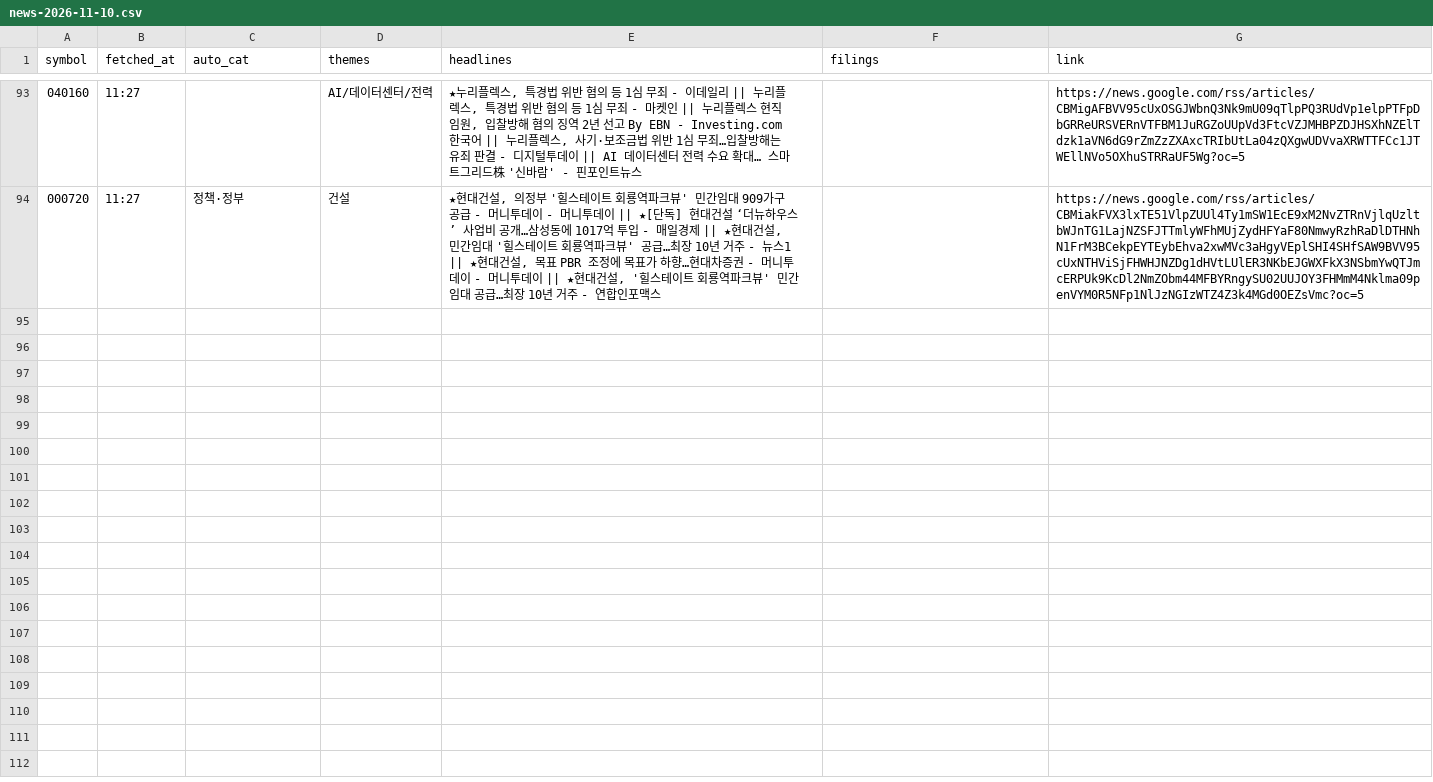
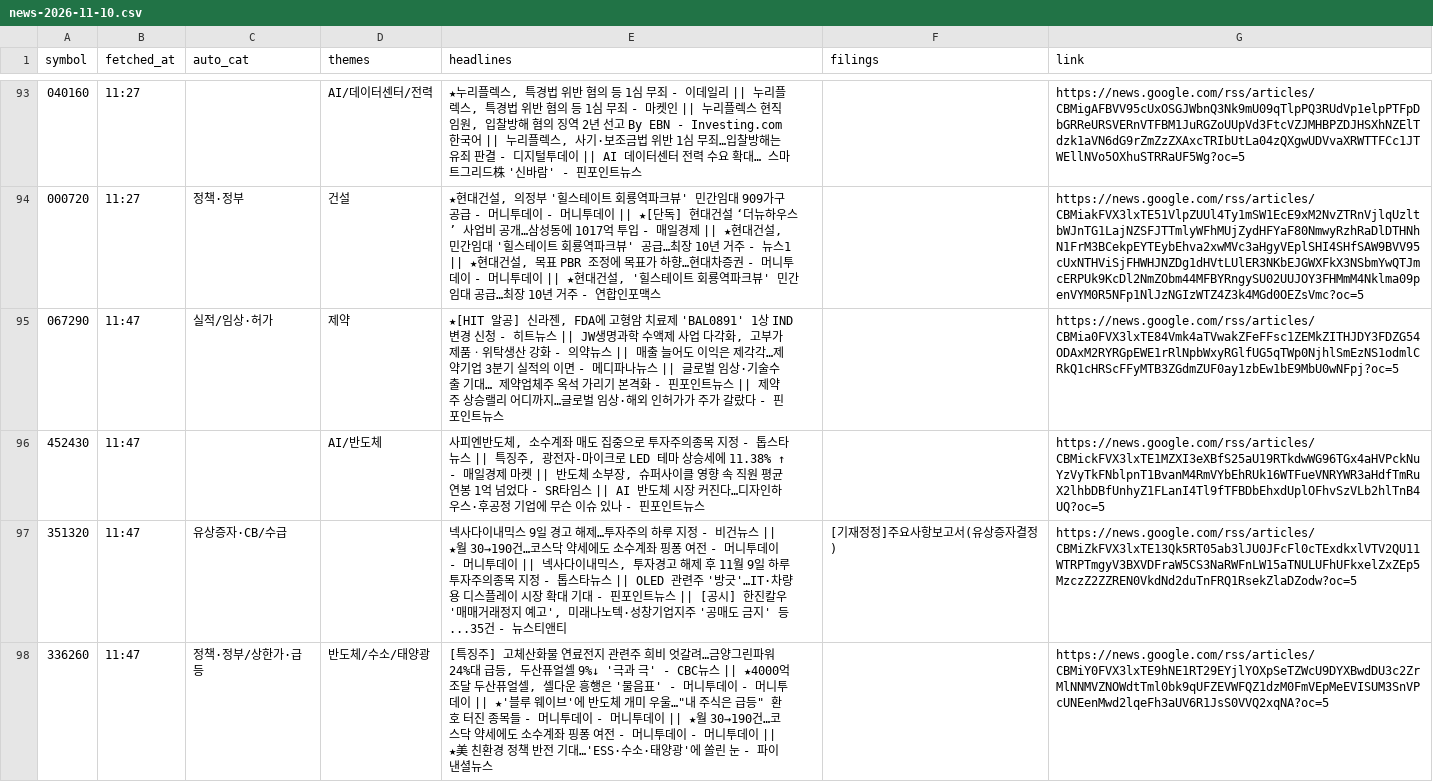
Before and after one commit to Ji-Hun-Seong/Ji-Hun-Seong, a CSV file: surge-study/data/intraday/kr/news-2026-11-10.csv, drawn as a sheet; only a part is shown, gaps mark what is left out; the diff names each change by its address in the sheet, - before the commit and + after, or states it on an @@ line.

Commit message:
surge-intraday: 11-10 11:47 스냅샷

```diff
--- a/surge-study/data/intraday/kr/news-2026-11-10.csv
+++ b/surge-study/data/intraday/kr/news-2026-11-10.csv
+row 95: 067290 | 11:47 | 실적/임상·허가 | 제약 | ★[HIT 알공] 신라젠, FDA에 고형암 치료제 'BAL0891' 1상 IND 변경 신청 - 히트뉴스 || JW생명과학 수액제 사업 다각화, 고부가 제품ㆍ위탁생산 강화 - 의약뉴스 || 매출 늘어도 이익은 제각각…제약기업 3분기 실적의 이면 - 메디파나뉴스 || 글로벌 임상·기술수출 기대… 제약업체주 옥석 가리기 본격화 - 핀포인트뉴스 || 제약주 상승랠리 어디까지…글로벌 임상·해외 인허가가 주가 갈랐다 - 핀포인트뉴스 |  | https://news.google.com/rss/articles/CBMia0FVX3lxTE84Vmk4aTVwakZFeFFsc1ZEMkZITHJDY3FDZG54ODAxM2RYRGpEWE1rRlNpbWxyRGlfUG5qTWp0NjhlSmEzNS1odmlCRkQ1cHRScFFyMTB3ZGdmZUF0ay1zbEw1bE9MbU0wNFpj?oc=5
+row 96: 452430 | 11:47 |  | AI/반도체 | 사피엔반도체, 소수계좌 매도 집중으로 투자주의종목 지정 - 톱스타뉴스 || 특징주, 광전자-마이크로 LED 테마 상승세에 11.38% ↑ - 매일경제 마켓 || 반도체 소부장, 슈퍼사이클 영향 속 직원 평균 연봉 1억 넘었다 - SR타임스 || AI 반도체 시장 커진다…디자인하우스·후공정 기업에 무슨 이슈 있나 - 핀포인트뉴스 |  | https://news.google.com/rss/articles/CBMickFVX3lxTE1MZXI3eXBfS25aU19RTkdwWG96TGx4aHVPckNuYzVyTkFNblpnT1BvanM4RmVYbEhRUk16WTFueVNRYWR3aHdfTmRuX2lhbDBfUnhyZ1FLanI4Tl9fTFBDbEhxdUplOFhvSzVLb2hlTnB4UQ?oc=5
+row 97: 351320 | 11:47 | 유상증자·CB/수급 |  | 넥사다이내믹스 9일 경고 해제…투자주의 하루 지정 - 비건뉴스 || ★월 30→190건…코스닥 약세에도 소수계좌 핑퐁 여전 - 머니투데이 - 머니투데이 || 넥사다이내믹스, 투자경고 해제 후 11월 9일 하루 투자주의종목 지정 - 톱스타뉴스 || OLED 관련주 '방긋'…IT·차량용 디스플레이 시장 확대 기대 - 핀포인트뉴스 || [공시] 한진칼우 '매매거래정지 예고', 미래나노텍·성창기업지주 '공매도 금지' 등...35건 - 뉴스티앤티 | [기재정정]주요사항보고서(유상증자결정) | https://news.google.com/rss/articles/CBMiZkFVX3lxTE13Qk5RT05ab3lJU0JFcFl0cTExdkxlVTV2QU11WTRPTmgyV3BXVDFraW5CS3NaRWFnLW15aTNULUFhUFkxelZxZEp5MzczZ2ZZREN0VkdNd2duTnFRQ1RsekZlaDZodw?oc=5
+row 98: 336260 | 11:47 | 정책·정부/상한가·급등 | 반도체/수소/태양광 | [특징주] 고체산화물 연료전지 관련주 희비 엇갈려…금양그린파워 24%대 급등, 두산퓨얼셀 9%↓ '극과 극' - CBC뉴스 || ★4000억 조달 두산퓨얼셀, 셀다운 흥행은 '물음표' - 머니투데이 - 머니투데이 || ★'블루 웨이브'에 반도체 개미 우울…"내 주식은 급등" 환호 터진 종목들 - 머니투데이 - 머니투데이 || ★월 30→190건…코스닥 약세에도 소수계좌 핑퐁 여전 - 머니투데이 - 머니투데이 || ★美 친환경 정책 반전 기대…'ESS·수소·태양광'에 쏠린 눈 - 파이낸셜뉴스 |  | https://news.google.com/rss/articles/CBMiY0FVX3lxTE9hNE1RT29EYjlYOXpSeTZWcU9DYXBwdDU3c2ZrMlNNMVZNOWdtTml0bk9qUFZEVWFQZ1dzM0FmVEpMeEVISUM3SnVPcUNEenMwd2lqeFh3aUV6R1JsS0VVQ2xqNA?oc=5
```
Also changed, not shown: 1 other file.
